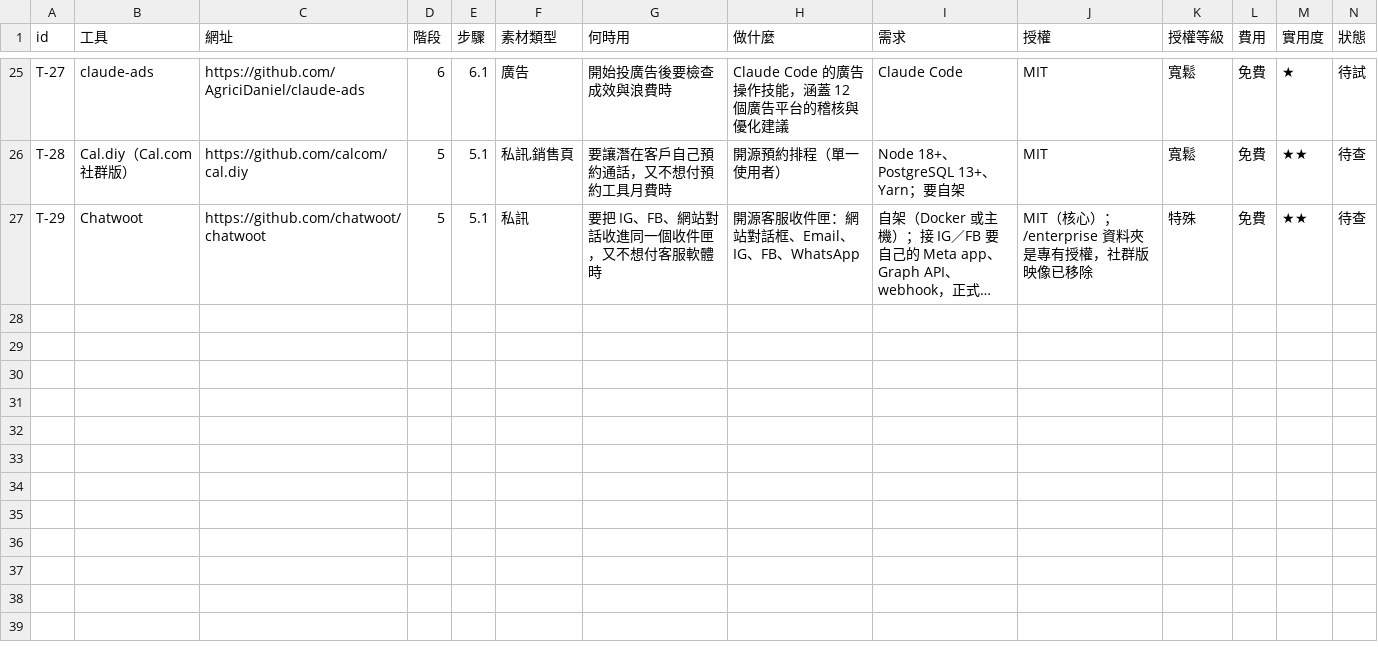
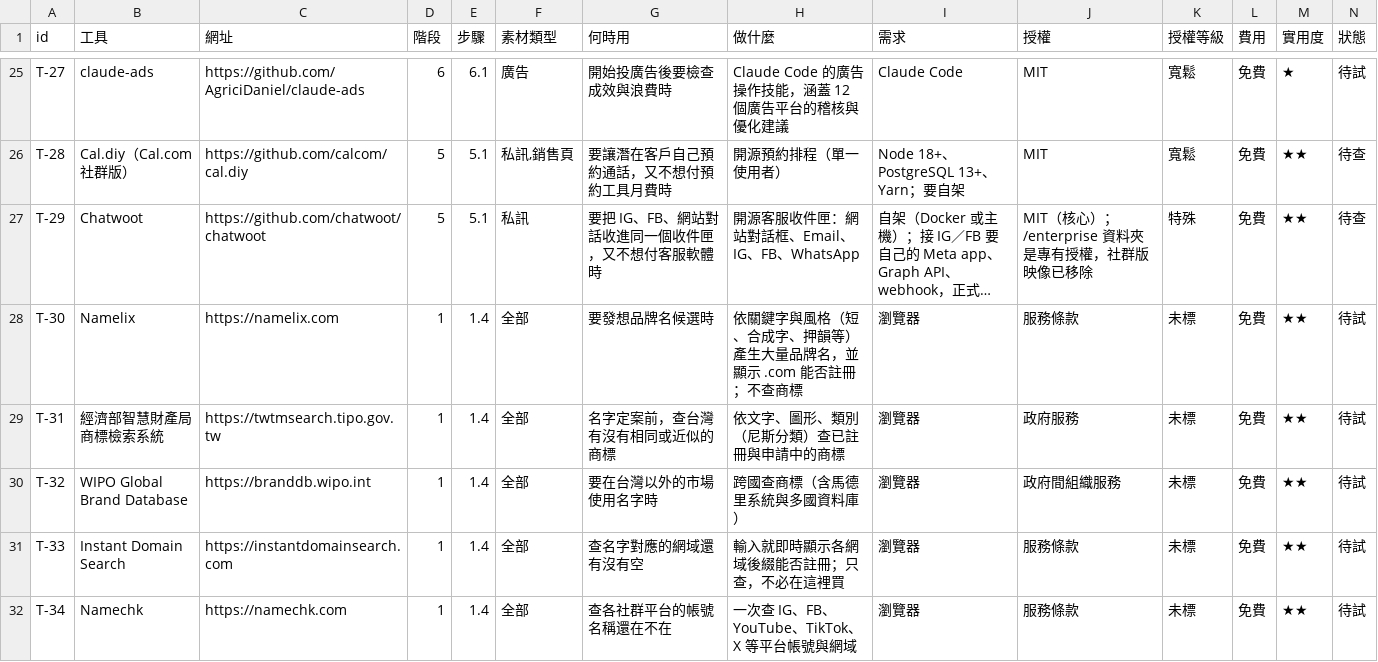
Before and after one commit to mick3412/marketing-playbook, a CSV file: data/tools.csv, drawn as a sheet; only a part is shown, gaps mark what is left out; long unchanged cells end in …; rows hold the shown columns only; the diff names each change by its address in the sheet, - before the commit and + after, or states it on an @@ line.

```diff
--- a/data/tools.csv
+++ b/data/tools.csv
+row 28: T-30 | Namelix | https://namelix.com | 1 | 1.4 | 全部 | 要發想品牌名候選時 | 依關鍵字與風格（短、合成字、押韻等）產生大量品牌名，並顯示 .com 能否註冊；不查商標 | 瀏覽器 | 服務條款 | 未標 | 免費 | ★★ | 待試
+row 29: T-31 | 經濟部智慧財產局 商標檢索系統 | https://twtmsearch.tipo.gov.tw | 1 | 1.4 | 全部 | 名字定案前，查台灣有沒有相同或近似的商標 | 依文字、圖形、類別（尼斯分類）查已註冊與申請中的商標 | 瀏覽器 | 政府服務 | 未標 | 免費 | ★★ | 待試
+row 30: T-32 | WIPO Global Brand Database | https://branddb.wipo.int | 1 | 1.4 | 全部 | 要在台灣以外的市場使用名字時 | 跨國查商標（含馬德里系統與多國資料庫） | 瀏覽器 | 政府間組織服務 | 未標 | 免費 | ★★ | 待試
+row 31: T-33 | Instant Domain Search | https://instantdomainsearch.com | 1 | 1.4 | 全部 | 查名字對應的網域還有沒有空 | 輸入就即時顯示各網域後綴能否註冊；只查，不必在這裡買 | 瀏覽器 | 服務條款 | 未標 | 免費 | ★★ | 待試
+row 32: T-34 | Namechk | https://namechk.com | 1 | 1.4 | 全部 | 查各社群平台的帳號名稱還在不在 | 一次查 IG、FB、YouTube、TikTok、X 等平台帳號與網域 | 瀏覽器 | 服務條款 | 未標 | 免費 | ★★ | 待試
```
Also changed, not shown: data/entries.csv, data/recipes.csv, 9 other files.
